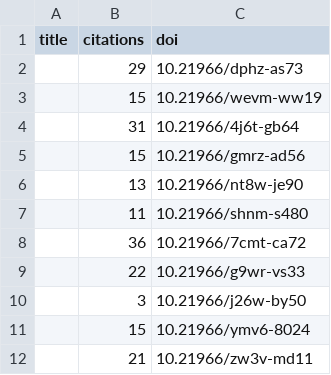
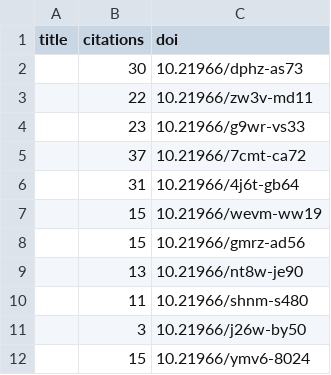
Before and after one commit to international-year-of-the-salmon/about, a CSV file: docs/assets/data/iys_citations.csv, drawn as a sheet.

```diff
--- a/docs/assets/data/iys_citations.csv
+++ b/docs/assets/data/iys_citations.csv
@@ -1,5 +1,8 @@
 title,citations,doi
-,29,10.21966/dphz-as73
+,30,10.21966/dphz-as73
+,22,10.21966/zw3v-md11
+,23,10.21966/g9wr-vs33
+,37,10.21966/7cmt-ca72
+,31,10.21966/4j6t-gb64
 ,15,10.21966/wevm-ww19
-,31,10.21966/4j6t-gb64
 ,15,10.21966/gmrz-ad56
@@ -7,6 +10,3 @@ title,citations,doi
 ,11,10.21966/shnm-s480
-,36,10.21966/7cmt-ca72
-,22,10.21966/g9wr-vs33
 ,3,10.21966/j26w-by50
 ,15,10.21966/ymv6-8024
-,21,10.21966/zw3v-md11
```
Also changed, not shown: docs/assets/data/relationships.csv, 1 other file.
